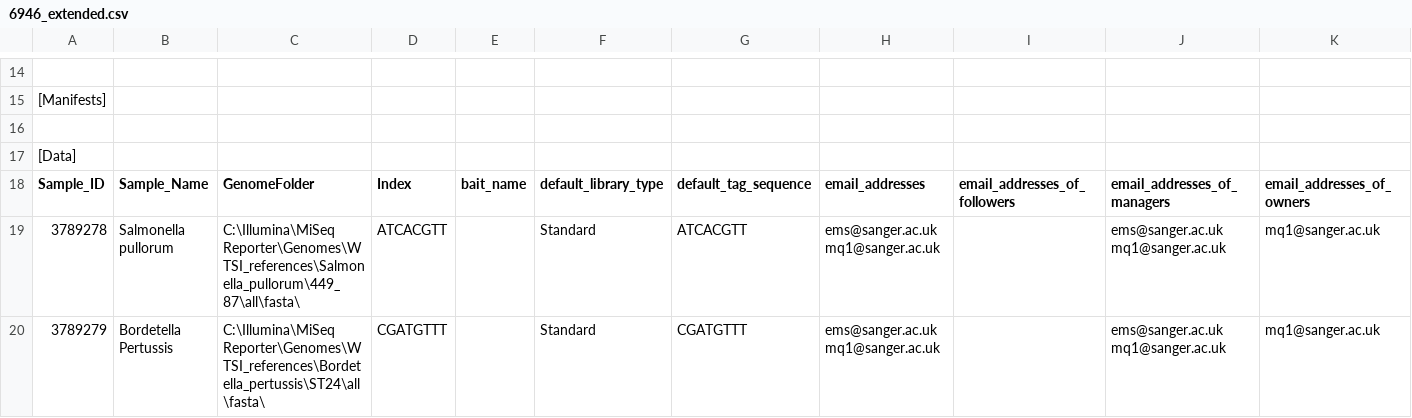
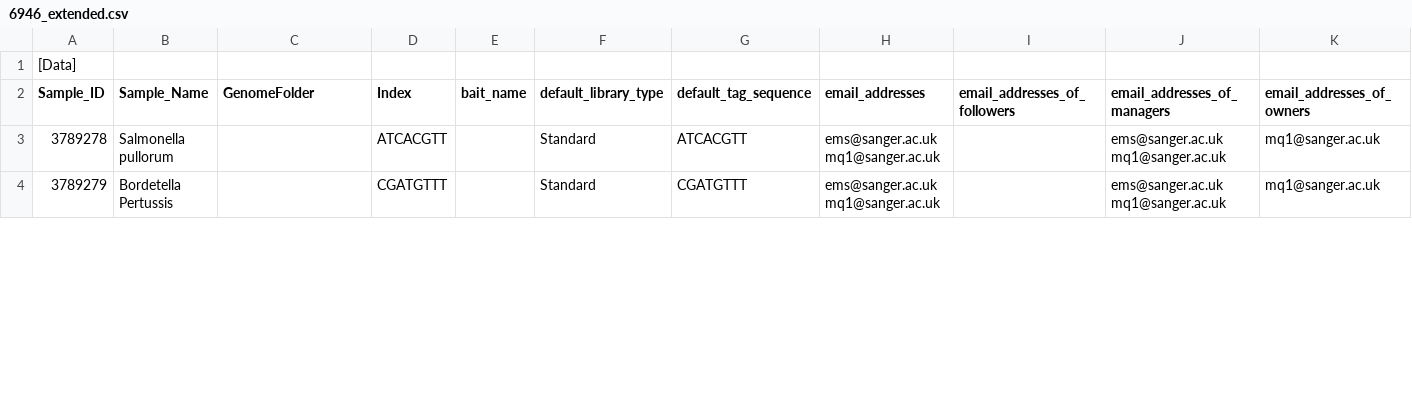
Before and after one commit to wtsi-npg/npg_tracking, a CSV file: t/data/samplesheet/6946_extended.csv, drawn as a sheet; only a part is shown, gaps mark what is left out; removed rows and columns are numbered as before the commit, all else as after; rows hold the shown columns only; the diff covers the shown part only; the diff names each change by its address in the sheet, - before the commit and + after, or states it on an @@ line.

Commit message:
extended samplesheet contains only the Data section, Illumina on-instrument reference paths removed

```diff
--- a/t/data/samplesheet/6946_extended.csv
+++ b/t/data/samplesheet/6946_extended.csv
-row 14: (empty)
-row 15: [Manifests]
-row 16: (empty)
-C3 (GenomeFolder): C:\Illumina\MiSeq Reporter\Genomes\WTSI_references\Salmonella_pullorum\449_87\all\fasta\
+C3 (GenomeFolder): (empty)
-C4 (GenomeFolder): C:\Illumina\MiSeq Reporter\Genomes\WTSI_references\Bordetella_pertussis\ST24\all\fasta\
+C4 (GenomeFolder): (empty)
```
Also changed, not shown: 13 removed rows and 10 edited cells elsewhere in this file, t/data/samplesheet/1control7libs_extended.csv, t/data/samplesheet/7007_extended.csv, 7 other files.
